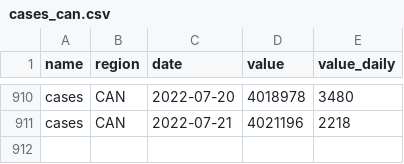
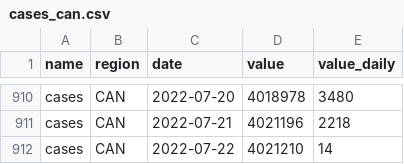
Before and after one commit to ccodwg/CovidTimelineCanada, a CSV file: data/can/cases_can.csv, drawn as a sheet; only a part is shown, gaps mark what is left out.

```diff
--- a/data/can/cases_can.csv
+++ b/data/can/cases_can.csv
@@ -911 +911,2 @@
 "cases","CAN","2022-07-21",4021196,2218
+"cases","CAN","2022-07-22",4021210,14
```
Also changed, not shown: data/can/tests_completed_can.csv, data/pt/cases_pt.csv, 6 other files.
